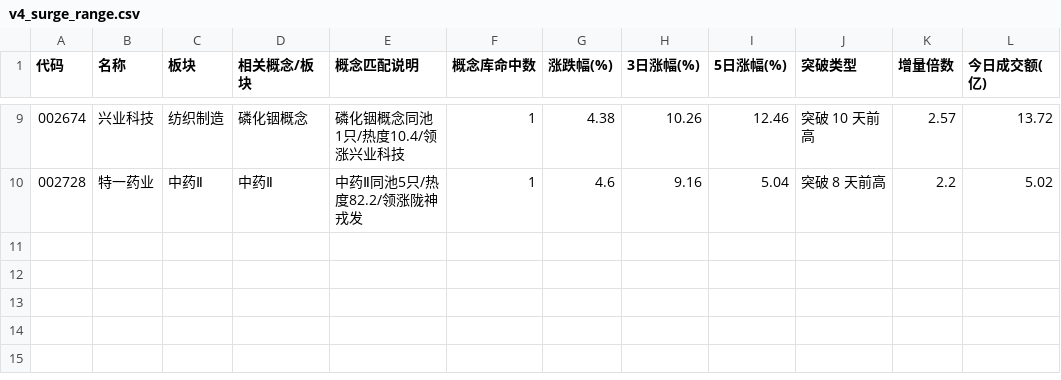
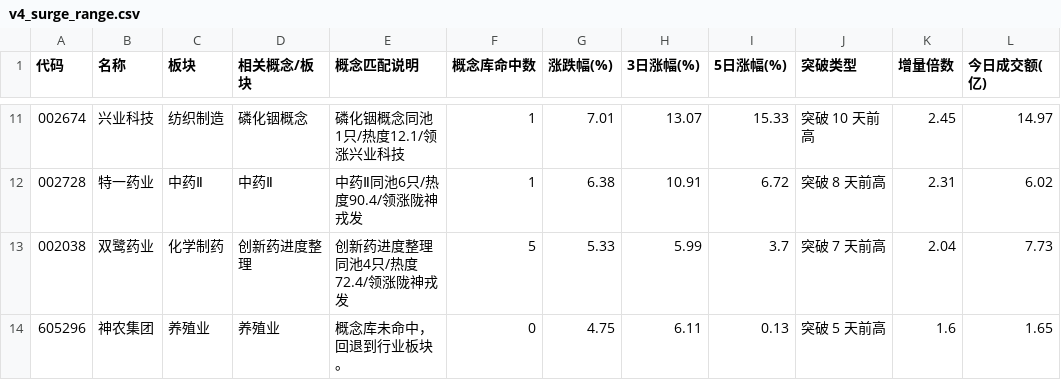
Before and after one commit to LumyQAQ/CMLM-reanalyze, a CSV file: v4_surge_range.csv, drawn as a sheet; only a part is shown, gaps mark what is left out; the diff covers the shown part only.

```diff
--- a/v4_surge_range.csv
+++ b/v4_surge_range.csv
@@ -9,2 +11,4 @@
-002674,兴业科技,纺织制造,磷化铟概念,磷化铟概念同池1只/热度10.4/领涨兴业科技,1,4.38,10.26,12.46,突破 10 天前高,2.57,13.72
-002728,特一药业,中药Ⅱ,中药Ⅱ,中药Ⅱ同池5只/热度82.2/领涨陇神戎发,1,4.6,9.16,5.04,突破 8 天前高,2.2,5.02
+002674,兴业科技,纺织制造,磷化铟概念,磷化铟概念同池1只/热度12.1/领涨兴业科技,1,7.01,13.07,15.33,突破 10 天前高,2.45,14.97
+002728,特一药业,中药Ⅱ,中药Ⅱ,中药Ⅱ同池6只/热度90.4/领涨陇神戎发,1,6.38,10.91,6.72,突破 8 天前高,2.31,6.02
+002038,双鹭药业,化学制药,创新药进度整理,创新药进度整理同池4只/热度72.4/领涨陇神戎发,5,5.33,5.99,3.7,突破 7 天前高,2.04,7.73
+605296,神农集团,养殖业,养殖业,概念库未命中，回退到行业板块。,0,4.75,6.11,0.13,突破 5 天前高,1.6,1.65
```
Also changed, not shown: 3 added rows, 1 removed row and 26 edited cells elsewhere in this file, v4_pullback_candidates.csv, v4_surge_trend.csv, 2 other files.
